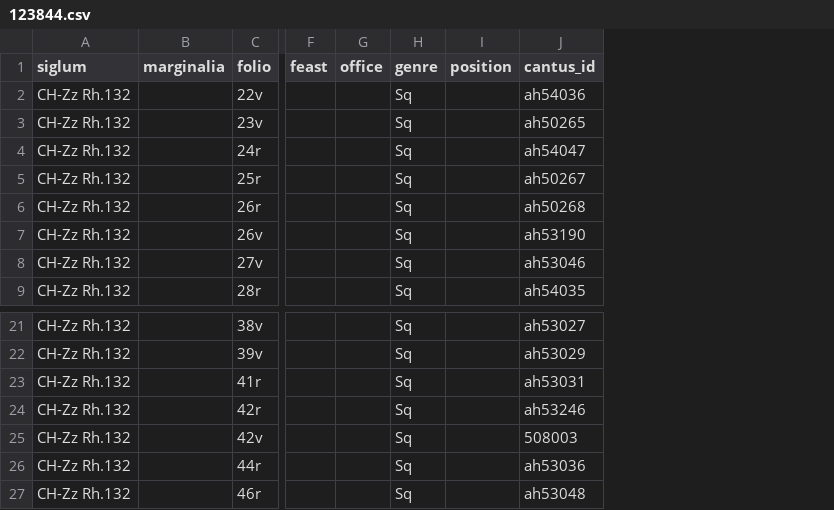
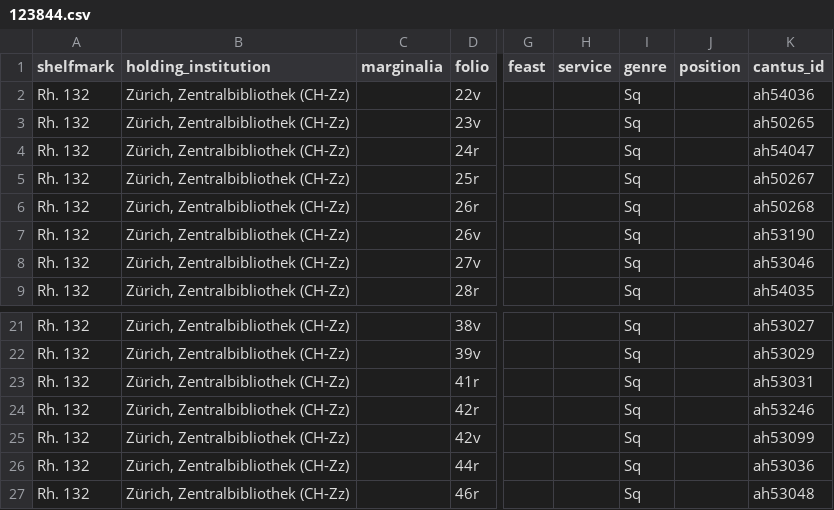
Before and after one commit to DDMAL/linkedmusic-datalake, a CSV file: data/cantus/raw/123844.csv, drawn as a sheet; only a part is shown, gaps mark what is left out; removed rows and columns are numbered as before the commit, all else as after; the diff names each change by its address in the sheet, - before the commit and + after, or states it on an @@ line.

```diff
--- a/data/cantus/raw/123844.csv
+++ b/data/cantus/raw/123844.csv
-column A (siglum), rows 2-9: all CH-Zz Rh.132; rows 21-27: all CH-Zz Rh.132
+column A (shelfmark), rows 2-9: all Rh. 132; rows 21-27: all Rh. 132
+column B (holding_institution), rows 2-9: all Zürich, Zentralbibliothek (CH-Zz); rows 21-27: all Zürich, Zentralbibliothek (CH-Zz)
-column G (office), empty
+column H (service), empty
-K25 (cantus_id): 508003
+K25 (cantus_id): ah53099
```
Also changed, not shown: data/cantus/raw/123757.csv, data/cantus/raw/123866.csv, 12 other files.
